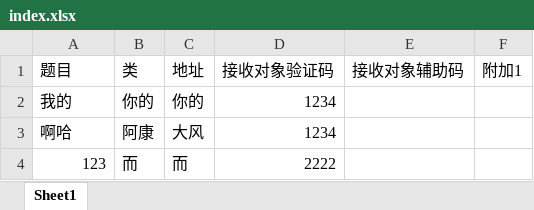
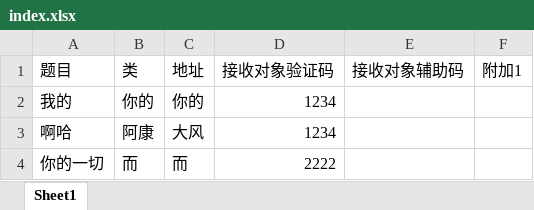
Before and after one commit to mattholy/MattholyMatlab, an Excel workbook: index.xlsx, sheet Sheet1, drawn as a sheet; values as stored, in another font and other column widths than the file's, no borders; the diff names each change by its address in the sheet, - before the commit and + after, or states it on an @@ line.

```diff
--- a/index.xlsx (sheet Sheet1)
+++ b/index.xlsx (sheet Sheet1)
-A4 (题目): 123
+A4 (题目): 你的一切
```
Also changed, not shown: 2 other files.
